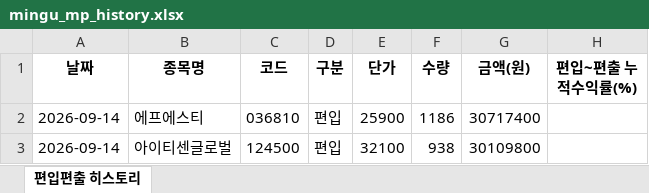
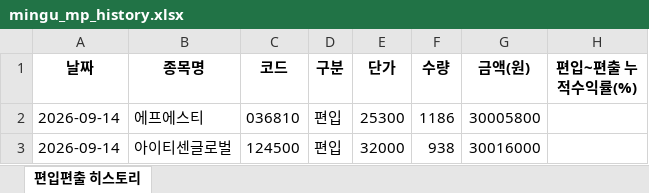
Before and after one commit to joonhakkim/liquidity-dashboard, an Excel workbook: docs/downloads/mingu_mp_history.xlsx, sheet 편입편출 히스토리, drawn as a sheet; values as stored, in another font and other column widths than the file's, no borders; the diff names each change by its address in the sheet, - before the commit and + after, or states it on an @@ line.

```diff
--- a/docs/downloads/mingu_mp_history.xlsx (sheet 편입편출 히스토리)
+++ b/docs/downloads/mingu_mp_history.xlsx (sheet 편입편출 히스토리)
-E2 (단가): 25900
+E2 (단가): 25300
-G2 (금액(원)): 30717400
+G2 (금액(원)): 30005800
-E3 (단가): 32100
+E3 (단가): 32000
-G3 (금액(원)): 30109800
+G3 (금액(원)): 30016000
```
Also changed, not shown: docs/downloads/kosdaq_long_short_index_history.xlsx, docs/downloads/momentum_mp_history.xlsx, 9 other files.
